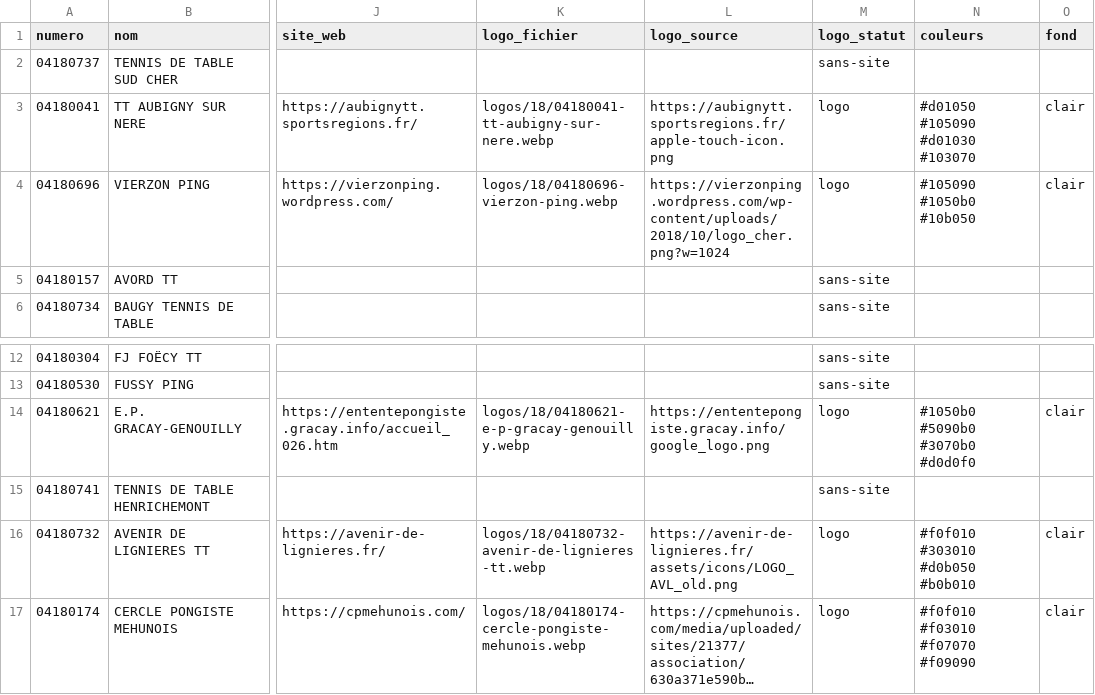
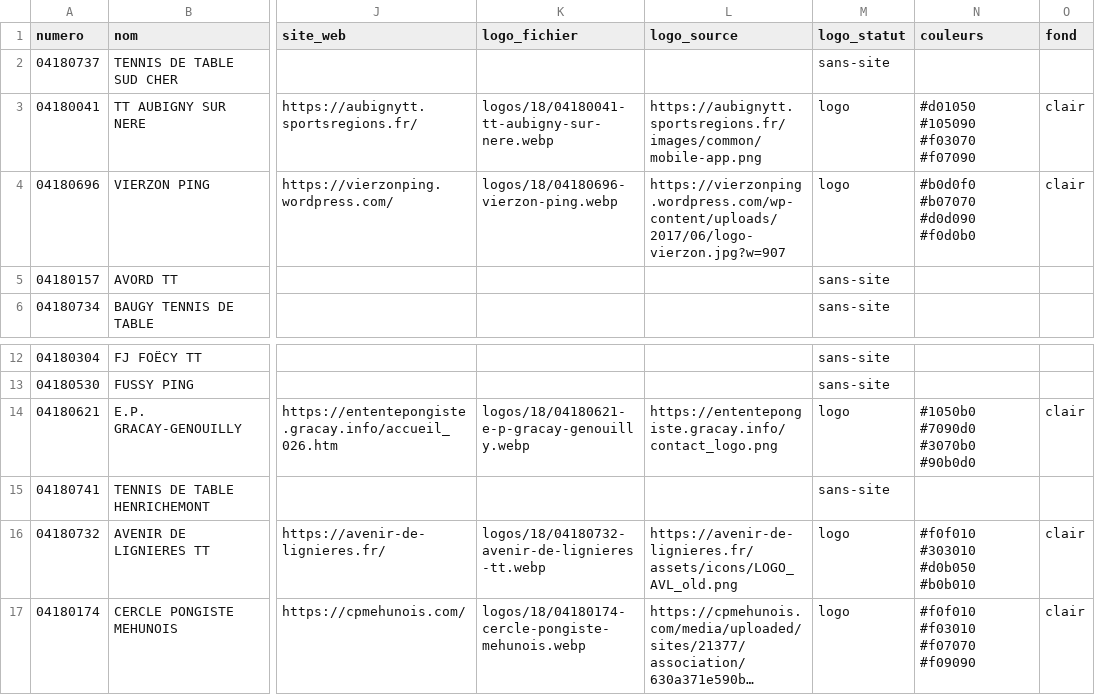
Before and after one commit to ggman23/logostt, a CSV file: data/clubs.csv, drawn as a sheet; only a part is shown, gaps mark what is left out; long unchanged cells end in …; the diff names each change by its address in the sheet, - before the commit and + after, or states it on an @@ line.

```diff
--- a/data/clubs.csv
+++ b/data/clubs.csv
-L3 (logo_source): https://aubignytt.sportsregions.fr/apple-touch-icon.png
+L3 (logo_source): https://aubignytt.sportsregions.fr/images/common/mobile-app.png
-N3 (couleurs): #d01050 #105090 #d01030 #103070
+N3 (couleurs): #d01050 #105090 #f03070 #f07090
-L4 (logo_source): https://vierzonping.wordpress.com/wp-content/uploads/2018/10/logo_cher.png?w=1024
+L4 (logo_source): https://vierzonping.wordpress.com/wp-content/uploads/2017/06/logo-vierzon.jpg?w=907
-N4 (couleurs): #105090 #1050b0 #10b050
+N4 (couleurs): #b0d0f0 #b07070 #d0d090 #f0d0b0
-L14 (logo_source): https://ententepongiste.gracay.info/google_logo.png
+L14 (logo_source): https://ententepongiste.gracay.info/contact_logo.png
-N14 (couleurs): #1050b0 #5090b0 #3070b0 #d0d0f0
+N14 (couleurs): #1050b0 #7090d0 #3070b0 #90b0d0
```
Also changed, not shown: 4 other files.
